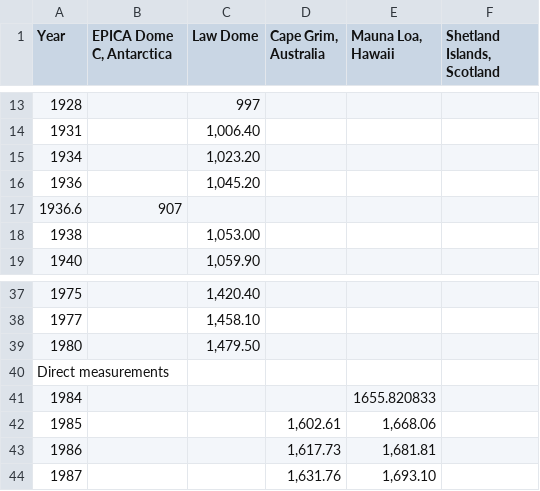
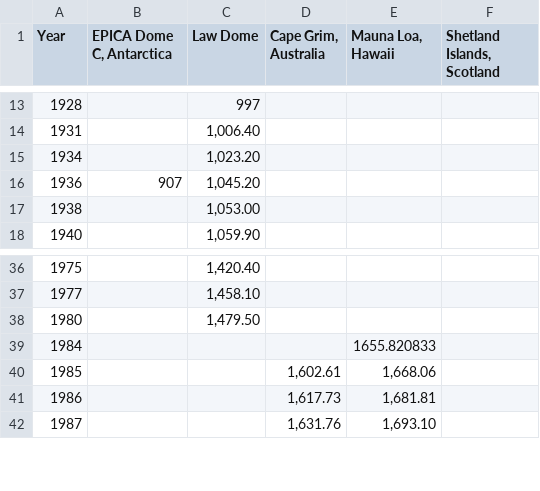
Before and after one commit to Ekenc/Project4, a CSV file: Data/ghg-concentrations_fig-Methane.csv, drawn as a sheet; only a part is shown, gaps mark what is left out.

Commit message:
Cleaned And Merged Initial Data

```diff
--- a/Data/ghg-concentrations_fig-Methane.csv
+++ b/Data/ghg-concentrations_fig-Methane.csv
@@ -15,4 +15,3 @@ Year,"EPICA Dome C, Antarctica",Law Dome,"Cape Grim, Australia","Mauna Loa, Hawa
 1934,,"1,023.20",,,
-1936,,"1,045.20",,,
-1936.6,907,,,,
+1936,907,"1,045.20",,,
 1938,,"1,053.00",,,
@@ -39,3 +38,2 @@ Year,"EPICA Dome C, Antarctica",Law Dome,"Cape Grim, Australia","Mauna Loa, Hawa
 1980,,"1,479.50",,,
-Direct measurements,,,,,
 1984,,,,1655.820833,
```
Also changed, not shown: 3 other files.
